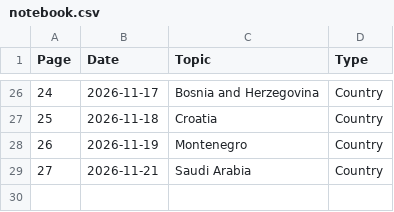
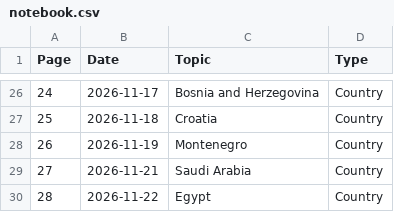
Before and after one commit to brycemgelarden/Geography_World_Notebook, a CSV file: notebook.csv, drawn as a sheet; only a part is shown, gaps mark what is left out.

Commit message:
egypt

```diff
--- a/notebook.csv
+++ b/notebook.csv
@@ -29 +29,2 @@ Page,Date,Topic,Type
 27,2026-11-21,Saudi Arabia,Country
+28,2026-11-22,Egypt,Country
```
